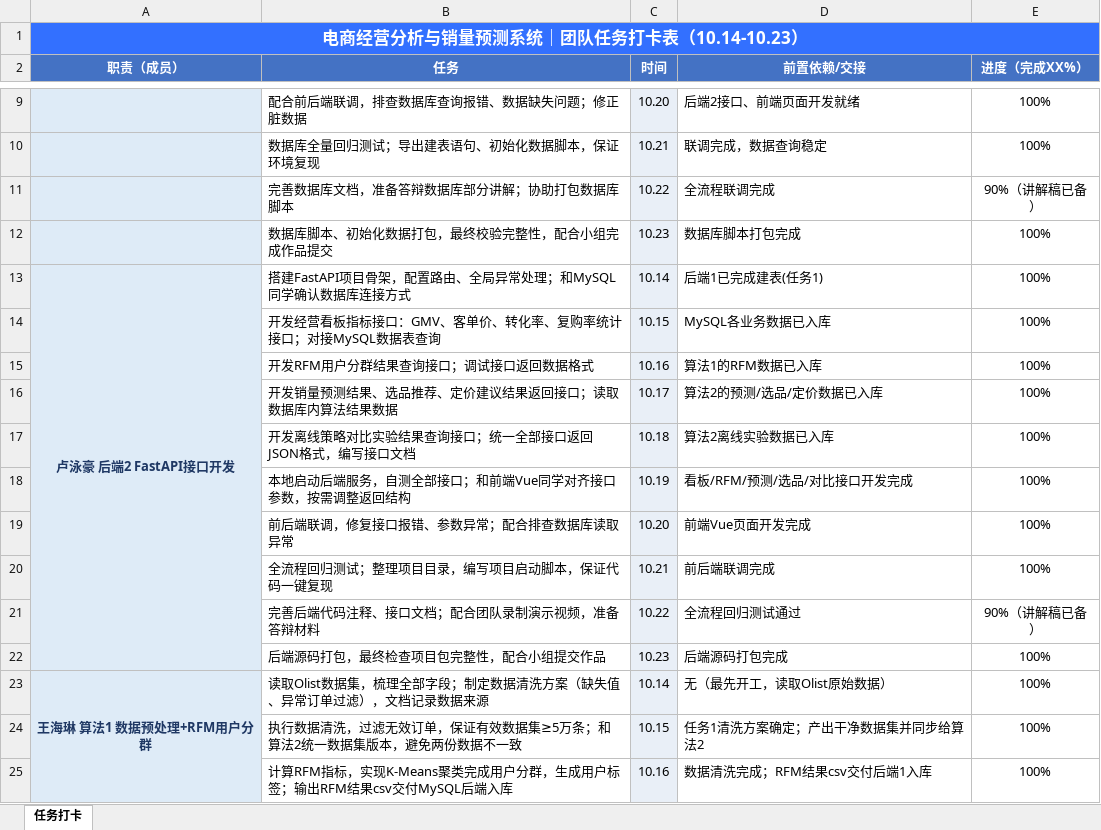
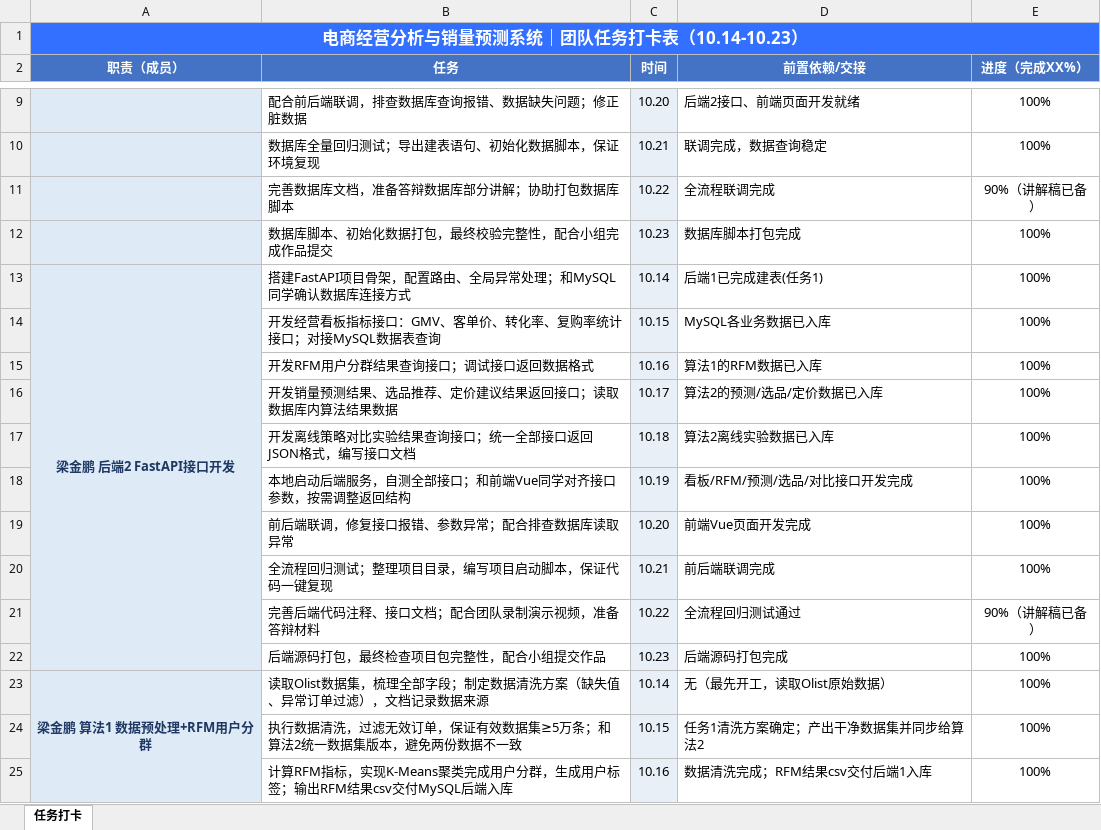
Before and after one commit to WinL35/olist-aiweb-chuanzhibei, an Excel workbook: 答辩材料/分工明细.xlsx, sheet 任务打卡, drawn as a sheet; only a part is shown, gaps mark what is left out; values as stored, in another font and other column widths than the file's, no borders; the diff names each change by its address in the sheet, - before the commit and + after, or states it on an @@ line.

Commit message:
revert: 还原梁金鹏的分工内容，恢复三人团队分工
- README 成员表恢复为三行：卢泳豪（统筹/AI 接入层/前端工程化/数据库/UI）、梁金鹏（FastAPI 接口层、数据清洗与 RFM）、王海琳（预测/选品/定价、图表与页面）
- 项目文档 7.1：后端2 → 梁金鹏，算法1 → 梁金鹏
- 答辩材料/分工明细.xlsx 按原件整份还原（后端2、算法1 两处署名回退为梁金鹏），XML 结构校验通过

```diff
--- a/答辩材料/分工明细.xlsx (sheet 任务打卡)
+++ b/答辩材料/分工明细.xlsx (sheet 任务打卡)
-A13 (职责（成员）): 卢泳豪 后端2 FastAPI接口开发
+A13 (职责（成员）): 梁金鹏 后端2 FastAPI接口开发
-A23 (职责（成员）): 王海琳 算法1 数据预处理+RFM用户分群
+A23 (职责（成员）): 梁金鹏 算法1 数据预处理+RFM用户分群
```
Also changed, not shown: 2 other files.
